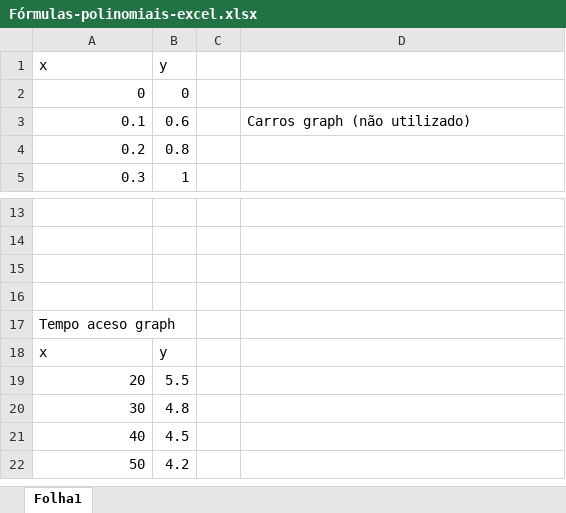
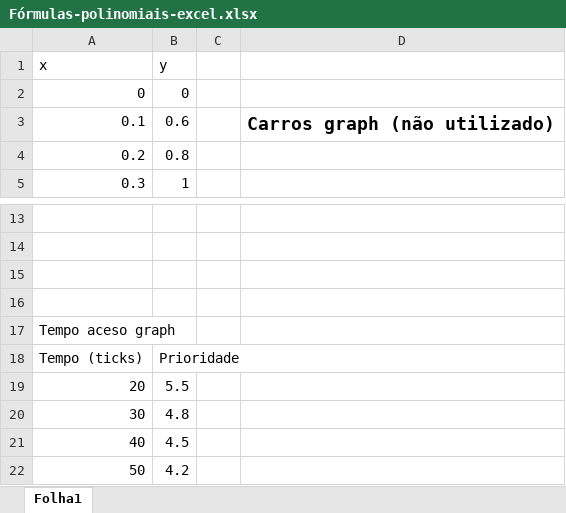
Before and after one commit to tiagolascasas/AIAD, an Excel workbook: docs/Fórmulas-polinomiais-excel.xlsx, sheet Folha1, drawn as a sheet; only a part is shown, gaps mark what is left out; values as stored, in another font and other column widths than the file's, no borders; charts and pictures not drawn; removed rows and columns are numbered as before the commit, all else as after; the diff names each change by its address in the sheet, - before the commit and + after, or states it on an @@ line.

```diff
--- a/docs/Fórmulas-polinomiais-excel.xlsx (sheet Folha1)
+++ b/docs/Fórmulas-polinomiais-excel.xlsx (sheet Folha1)
-D3 bold: off
+D3 bold: on, text size: larger
-row 18: x | y
+row 18: Tempo (ticks) | Prioridade
```
Also changed, not shown: charts or pictures, 2 other files.
